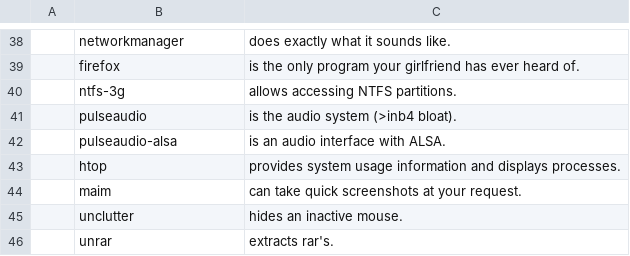
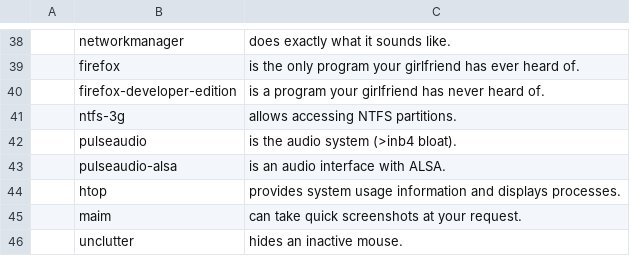
Before and after one commit to Grompiler/Arch_linux, a CSV file: progs.csv, drawn as a sheet; only a part is shown, gaps mark what is left out; the shorter side is filled out with more unchanged rows; the diff names each change by its address in the sheet, - before the commit and + after, or states it on an @@ line.

Commit message:
Update progs.csv

```diff
--- a/progs.csv
+++ b/progs.csv
+row 40:  | firefox-developer-edition | is a program your girlfriend has never heard of.
```
